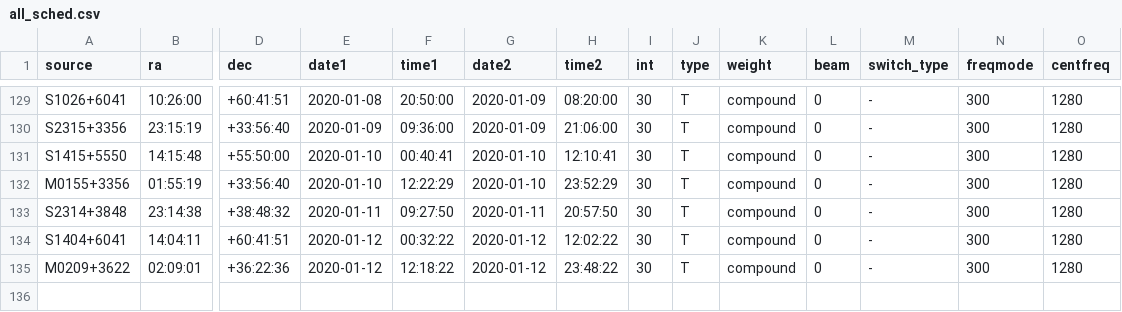
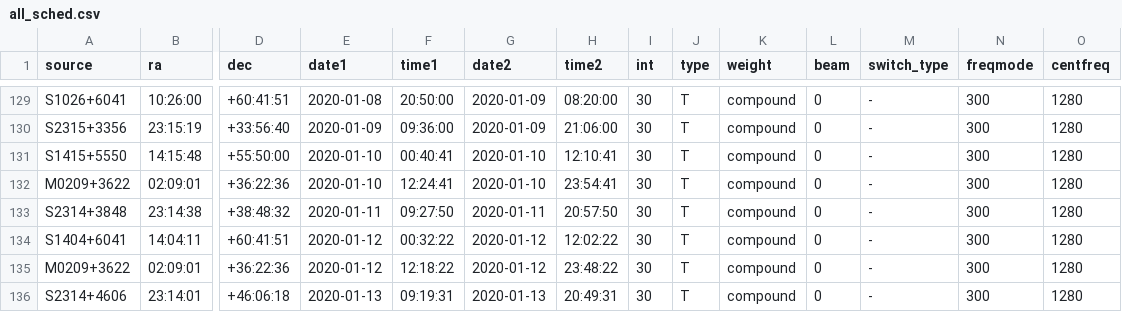
Before and after one commit to kmhess/apersched, a CSV file: ancillary_data/all_sched.csv, drawn as a sheet; only a part is shown, gaps mark what is left out; rows hold the shown columns only; the diff names each change by its address in the sheet, - before the commit and + after, or states it on an @@ line.

Commit message:
Fixed all_sched.csv again (through Jan 20, 2020)

```diff
--- a/ancillary_data/all_sched.csv
+++ b/ancillary_data/all_sched.csv
-A132 (source): M0155+3356
+A132 (source): M0209+3622
-B132 (ra): 01:55:19
+B132 (ra): 02:09:01
-D132 (dec): +33:56:40
+D132 (dec): +36:22:36
-F132 (time1): 12:22:29
+F132 (time1): 12:24:41
-H132 (time2): 23:52:29
+H132 (time2): 23:54:41
+row 136: S2314+4606 | 23:14:01 | +46:06:18 | 2020-01-13 | 09:19:31 | 2020-01-13 | 20:49:31 | 30 | T | compound | 0 | - | 300 | 1280
```
